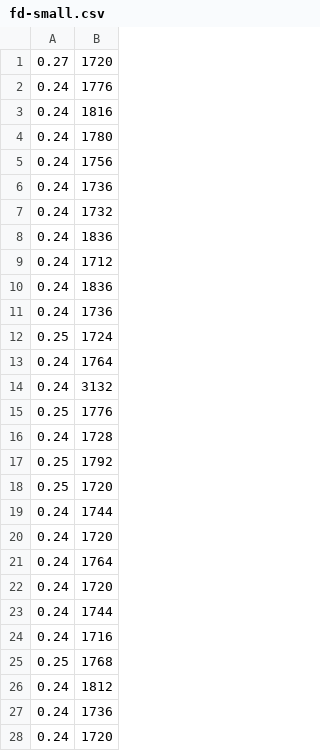
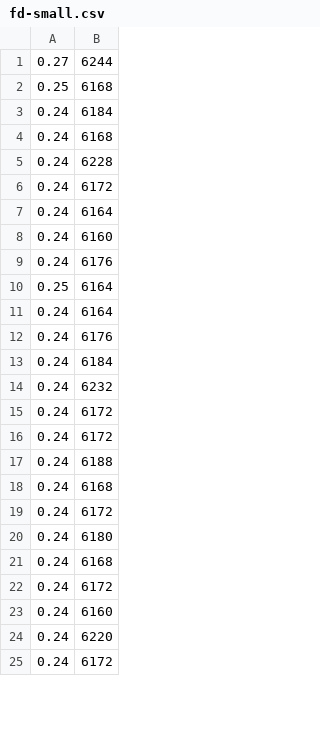
Before and after one commit to gabrielrussoc/mac422, a CSV file: ep2/test_data/fd-small.csv, drawn as a sheet; only a part is shown; the diff covers the shown part only.

```diff
--- a/ep2/test_data/fd-small.csv
+++ b/ep2/test_data/fd-small.csv
@@ -1,28 +1,25 @@
-0.27;1720
-0.24;1776
-0.24;1816
-0.24;1780
-0.24;1756
-0.24;1736
-0.24;1732
-0.24;1836
-0.24;1712
-0.24;1836
-0.24;1736
-0.25;1724
-0.24;1764
-0.24;3132
-0.25;1776
-0.24;1728
-0.25;1792
-0.25;1720
-0.24;1744
-0.24;1720
-0.24;1764
-0.24;1720
-0.24;1744
-0.24;1716
-0.25;1768
-0.24;1812
-0.24;1736
-0.24;1720
+0.27;6244
+0.25;6168
+0.24;6184
+0.24;6168
+0.24;6228
+0.24;6172
+0.24;6164
+0.24;6160
+0.24;6176
+0.25;6164
+0.24;6164
+0.24;6176
+0.24;6184
+0.24;6232
+0.24;6172
+0.24;6172
+0.24;6188
+0.24;6168
+0.24;6172
+0.24;6180
+0.24;6168
+0.24;6172
+0.24;6160
+0.24;6220
+0.24;6172
```
Also changed, not shown: 3 added rows and 2 edited cells elsewhere in this file, ep2/test_data/fd-large.csv, ep2/test_data/fd-medium.csv, 3 other files.
